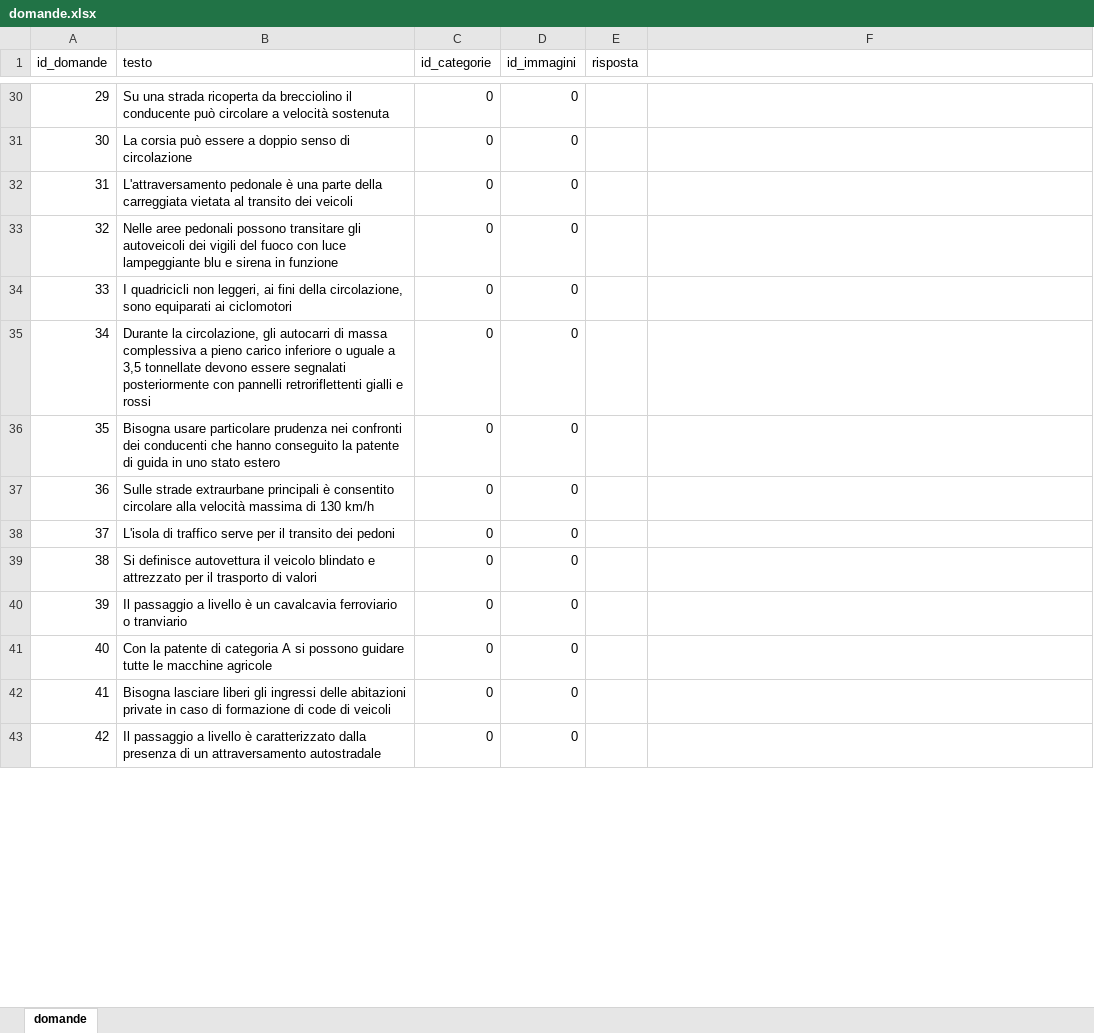
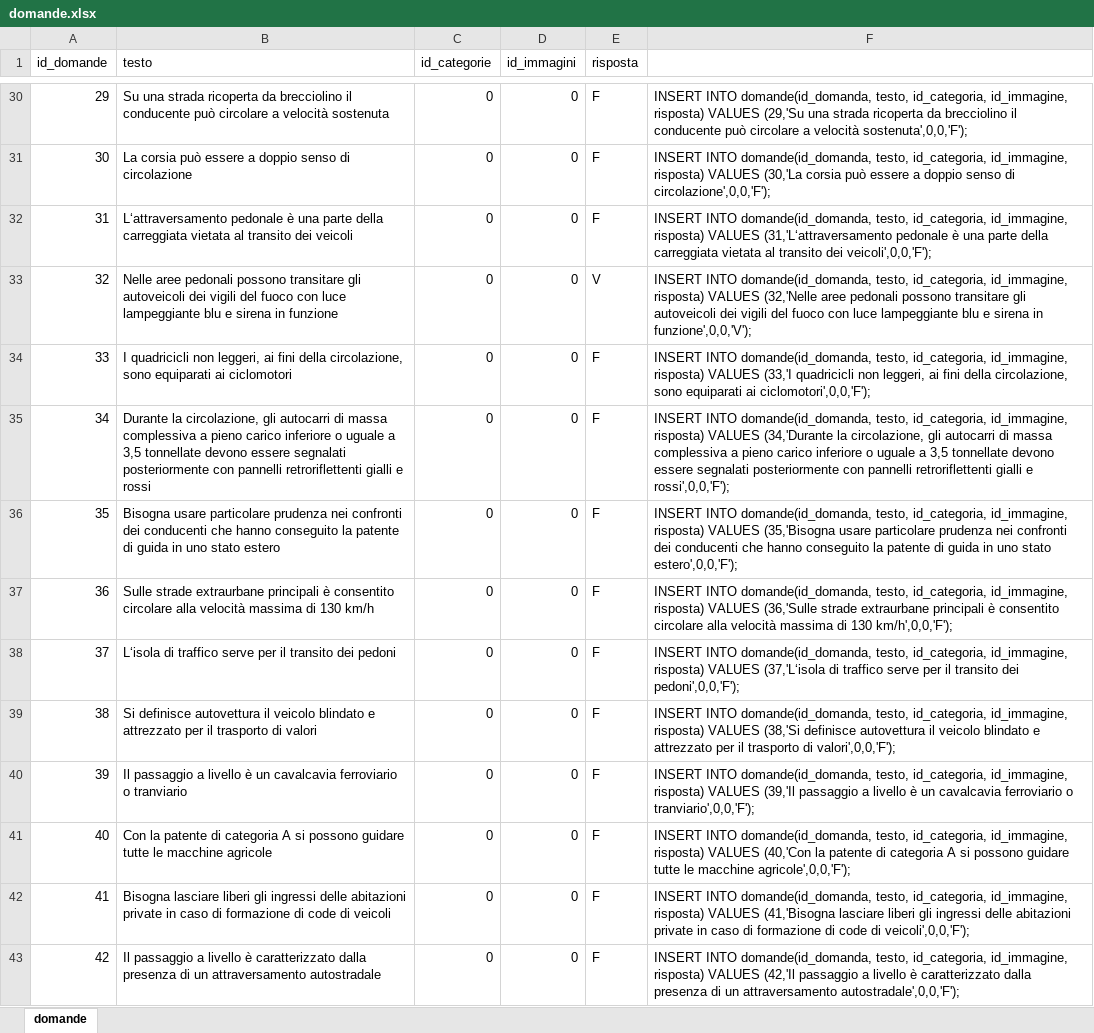
Before and after one commit to alessandrolabate9/quizguida, an Excel workbook: others/domande.xlsx, sheet domande, drawn as a sheet; only a part is shown, gaps mark what is left out; values as stored, in another font and other column widths than the file's, no borders; the diff covers the shown part only; the diff names each change by its address in the sheet, - before the commit and + after, or states it on an @@ line.

```diff
--- a/others/domande.xlsx (sheet domande)
+++ b/others/domande.xlsx (sheet domande)
-E30:E32 (risposta): (empty)
+E30:E32 (risposta): F
-F30: (empty)
+F30: INSERT INTO domande(id_domanda, testo, id_categoria, id_immagine, risposta) VALUES (29,'Su una strada ricoperta da brecciolino il conducente può circolare a velocità sostenuta',0,0,'F');
-F31: (empty)
+F31: INSERT INTO domande(id_domanda, testo, id_categoria, id_immagine, risposta) VALUES (30,'La corsia può essere a doppio senso di circolazione',0,0,'F');
-B32 (testo): L'attraversamento pedonale è…
+B32 (testo): L‘attraversamento pedonale è…
-F32: (empty)
+F32: INSERT INTO domande(id_domanda, testo, id_categoria, id_immagine, risposta) VALUES (31,'L‘attraversamento pedonale è una parte della carreggiata vietata al transito dei veicoli',0,0,'F');
-E33 (risposta): (empty)
+E33 (risposta): V
-F33: (empty)
+F33: INSERT INTO domande(id_domanda, testo, id_categoria, id_immagine, risposta) VALUES (32,'Nelle aree pedonali possono transitare gli autoveicoli dei vigili del fuoco con luce lampeggiante blu e sirena in funzione',0,0,'V');
-E34:E43 (risposta): (empty)
+E34:E43 (risposta): F
-F34: (empty)
+F34: INSERT INTO domande(id_domanda, testo, id_categoria, id_immagine, risposta) VALUES (33,'I quadricicli non leggeri, ai fini della circolazione, sono equiparati ai ciclomotori',0,0,'F');
-F35: (empty)
+F35: INSERT INTO domande(id_domanda, testo, id_categoria, id_immagine, risposta) VALUES (34,'Durante la circolazione, gli autocarri di massa complessiva a pieno carico inferiore o uguale a 3,5 tonnellate devono essere segnalati posteriormente con pannelli retroriflettenti gialli e rossi',0,0,'F');
-F36: (empty)
+F36: INSERT INTO domande(id_domanda, testo, id_categoria, id_immagine, risposta) VALUES (35,'Bisogna usare particolare prudenza nei confronti dei conducenti che hanno conseguito la patente di guida in uno stato estero',0,0,'F');
-F37: (empty)
+F37: INSERT INTO domande(id_domanda, testo, id_categoria, id_immagine, risposta) VALUES (36,'Sulle strade extraurbane principali è consentito circolare alla velocità massima di 130 km/h',0,0,'F');
-B38 (testo): L'isola di traffico…
+B38 (testo): L‘isola di traffico…
-F38: (empty)
+F38: INSERT INTO domande(id_domanda, testo, id_categoria, id_immagine, risposta) VALUES (37,'L‘isola di traffico serve per il transito dei pedoni',0,0,'F');
-F39: (empty)
+F39: INSERT INTO domande(id_domanda, testo, id_categoria, id_immagine, risposta) VALUES (38,'Si definisce autovettura il veicolo blindato e attrezzato per il trasporto di valori',0,0,'F');
-F40: (empty)
+F40: INSERT INTO domande(id_domanda, testo, id_categoria, id_immagine, risposta) VALUES (39,'Il passaggio a livello è un cavalcavia ferroviario o tranviario',0,0,'F');
-F41: (empty)
+F41: INSERT INTO domande(id_domanda, testo, id_categoria, id_immagine, risposta) VALUES (40,'Con la patente di categoria A si possono guidare tutte le macchine agricole',0,0,'F');
-F42: (empty)
+F42: INSERT INTO domande(id_domanda, testo, id_categoria, id_immagine, risposta) VALUES (41,'Bisogna lasciare liberi gli ingressi delle abitazioni private in caso di formazione di code di veicoli',0,0,'F');
-F43: (empty)
+F43: INSERT INTO domande(id_domanda, testo, id_categoria, id_immagine, risposta) VALUES (42,'Il passaggio a livello è caratterizzato dalla presenza di un attraversamento autostradale',0,0,'F');
```
Also changed, not shown: 89 added rows and 78 edited cells elsewhere in this sheet.
